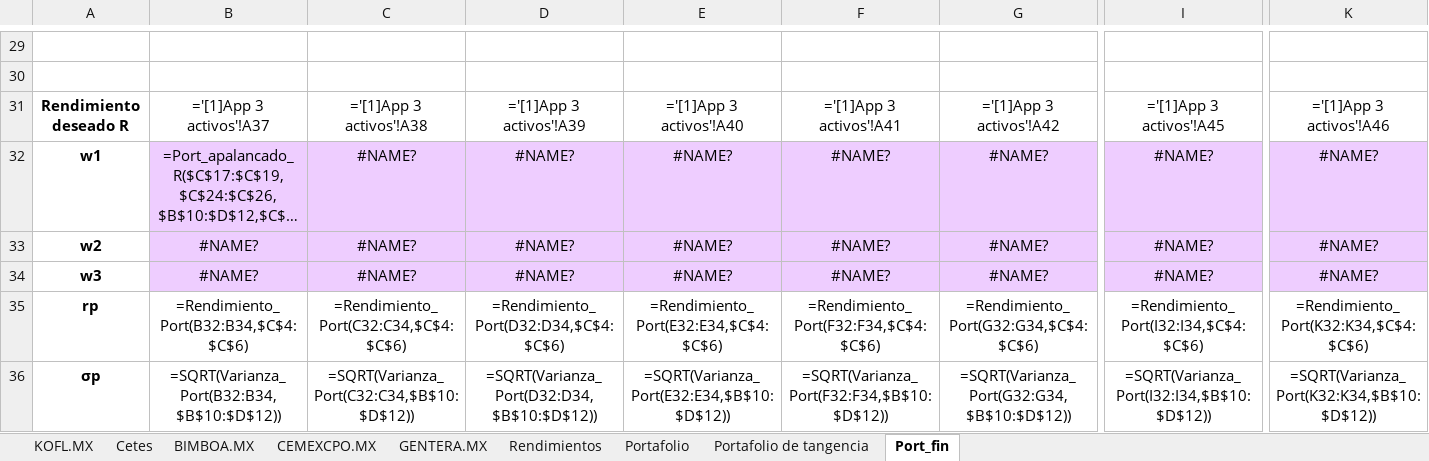
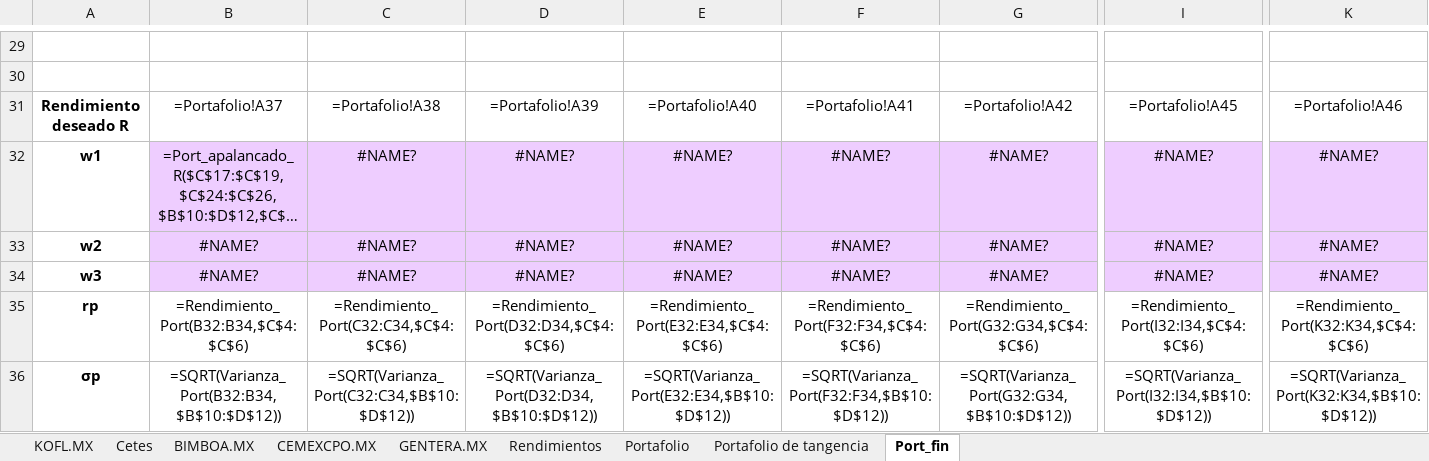
Before and after one commit to eliotheath/Risk_Makeham, an Excel workbook: Proyecto 2/Portafolio.xlsx, sheet Port_fin, drawn as a sheet; only a part is shown, gaps mark what is left out; long unchanged cells end in …; values as stored, in another font and other column widths than the file's, no borders; formulas are shown in place of their values; charts and pictures not drawn; the diff covers the shown part only; the diff names each change by its address in the sheet, - before the commit and + after, or states it on an @@ line.

```diff
--- a/Proyecto 2/Portafolio.xlsx (sheet Port_fin)
+++ b/Proyecto 2/Portafolio.xlsx (sheet Port_fin)
-B31: ='[1]App 3 activos'!A37
+B31: =Portafolio!A37
-C31: ='[1]App 3 activos'!A38
+C31: =Portafolio!A38
-D31: ='[1]App 3 activos'!A39
+D31: =Portafolio!A39
-E31: ='[1]App 3 activos'!A40
+E31: =Portafolio!A40
-F31: ='[1]App 3 activos'!A41
+F31: =Portafolio!A41
-G31: ='[1]App 3 activos'!A42
+G31: =Portafolio!A42
-I31: ='[1]App 3 activos'!A45
+I31: =Portafolio!A45
-K31: ='[1]App 3 activos'!A46
+K31: =Portafolio!A46
```
Also changed, not shown: 3 edited cells elsewhere in this sheet, charts or pictures, 3 other files.
